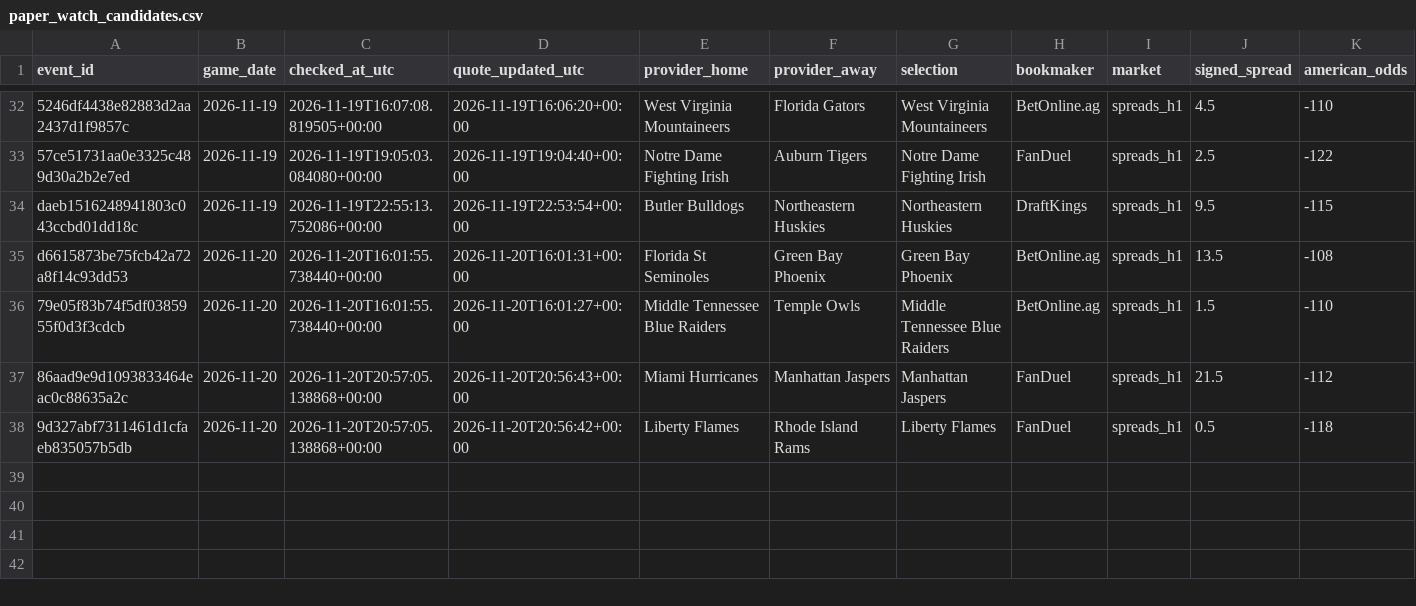
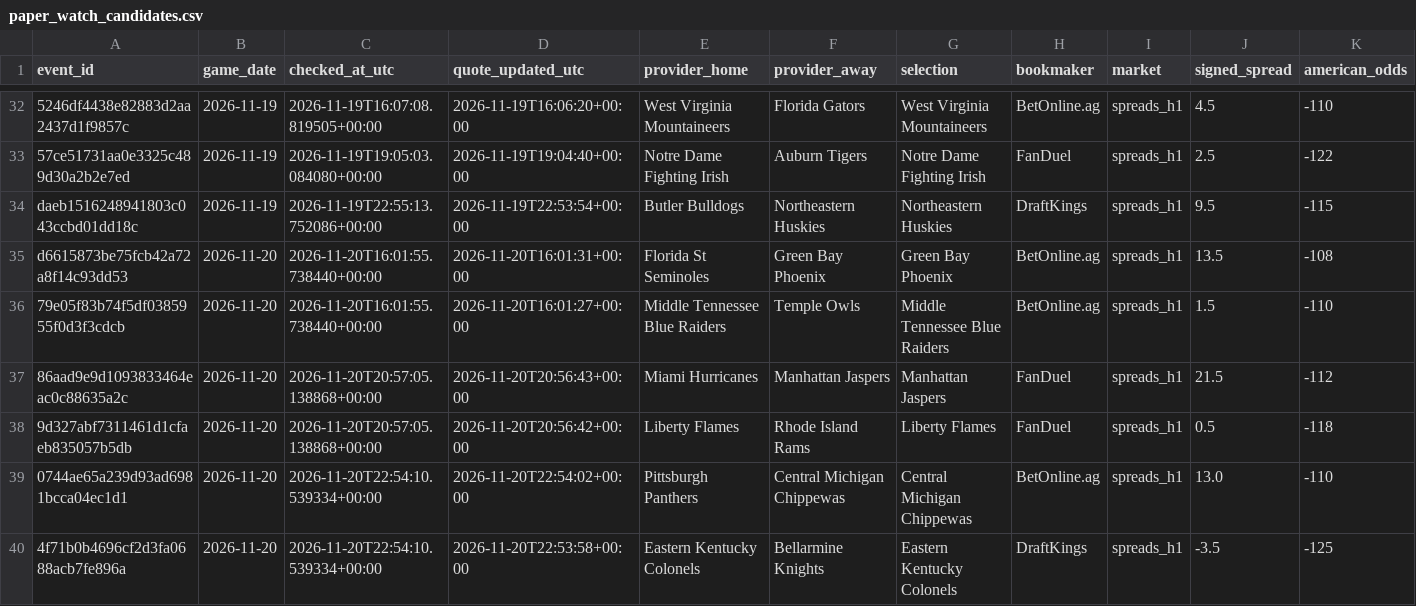
Before and after one commit to chelselaina/first-half-edge, a CSV file: data/paper_watch_candidates.csv, drawn as a sheet; only a part is shown, gaps mark what is left out; rows hold the shown columns only; the diff names each change by its address in the sheet, - before the commit and + after, or states it on an @@ line.

```diff
--- a/data/paper_watch_candidates.csv
+++ b/data/paper_watch_candidates.csv
+row 39: 0744ae65a239d93ad6981bcca04ec1d1 | 2026-11-20 | 2026-11-20T22:54:10.539334+00:00 | 2026-11-20T22:54:02+00:00 | Pittsburgh Panthers | Central Michigan Chippewas | Central Michigan Chippewas | BetOnline.ag | spreads_h1 | 13.0 | -110
+row 40: 4f71b0b4696cf2d3fa0688acb7fe896a | 2026-11-20 | 2026-11-20T22:54:10.539334+00:00 | 2026-11-20T22:53:58+00:00 | Eastern Kentucky Colonels | Bellarmine Knights | Eastern Kentucky Colonels | DraftKings | spreads_h1 | -3.5 | -125
```
